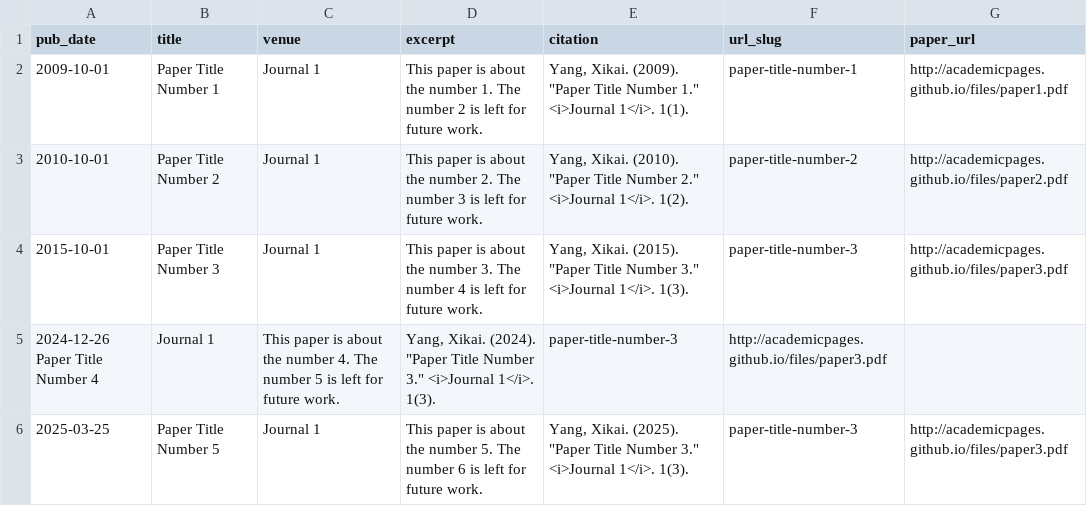
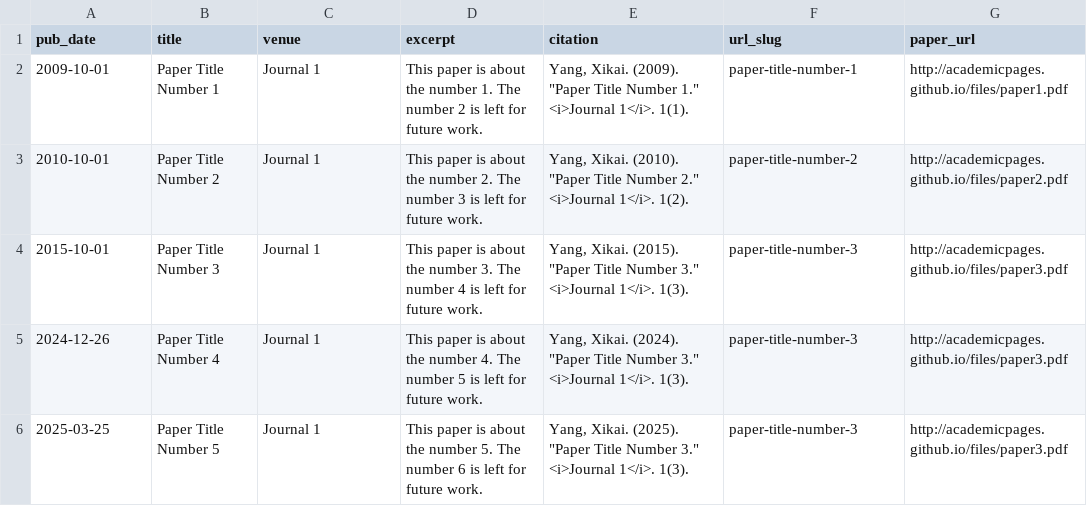
Before and after one commit to Xikai97/Xikai97.github.io, a TSV file: markdown_generator/publications.tsv, drawn as a sheet.

Commit message:
Update publications.tsv

```diff
--- a/markdown_generator/publications.tsv
+++ b/markdown_generator/publications.tsv
@@ -4,3 +4,3 @@ pub_date	title	venue	excerpt	citation	url_slug	paper_url
 2015-10-01	Paper Title Number 3	Journal 1	This paper is about the number 3. The number 4 is left for future work.	Yang, Xikai. (2015). "Paper Title Number 3." <i>Journal 1</i>. 1(3).	paper-title-number-3	http://academicpages.github.io/files/paper3.pdf
-2024-12-26  Paper Title Number 4	Journal 1	This paper is about the number 4. The number 5 is left for future work.	Yang, Xikai. (2024). "Paper Title Number 3." <i>Journal 1</i>. 1(3).	paper-title-number-3	http://academicpages.github.io/files/paper3.pdf
+2024-12-26	Paper Title Number 4	Journal 1	This paper is about the number 4. The number 5 is left for future work.	Yang, Xikai. (2024). "Paper Title Number 3." <i>Journal 1</i>. 1(3).	paper-title-number-3	http://academicpages.github.io/files/paper3.pdf
 2025-03-25	Paper Title Number 5	Journal 1	This paper is about the number 5. The number 6 is left for future work.	Yang, Xikai. (2025). "Paper Title Number 3." <i>Journal 1</i>. 1(3).	paper-title-number-3	http://academicpages.github.io/files/paper3.pdf
```
